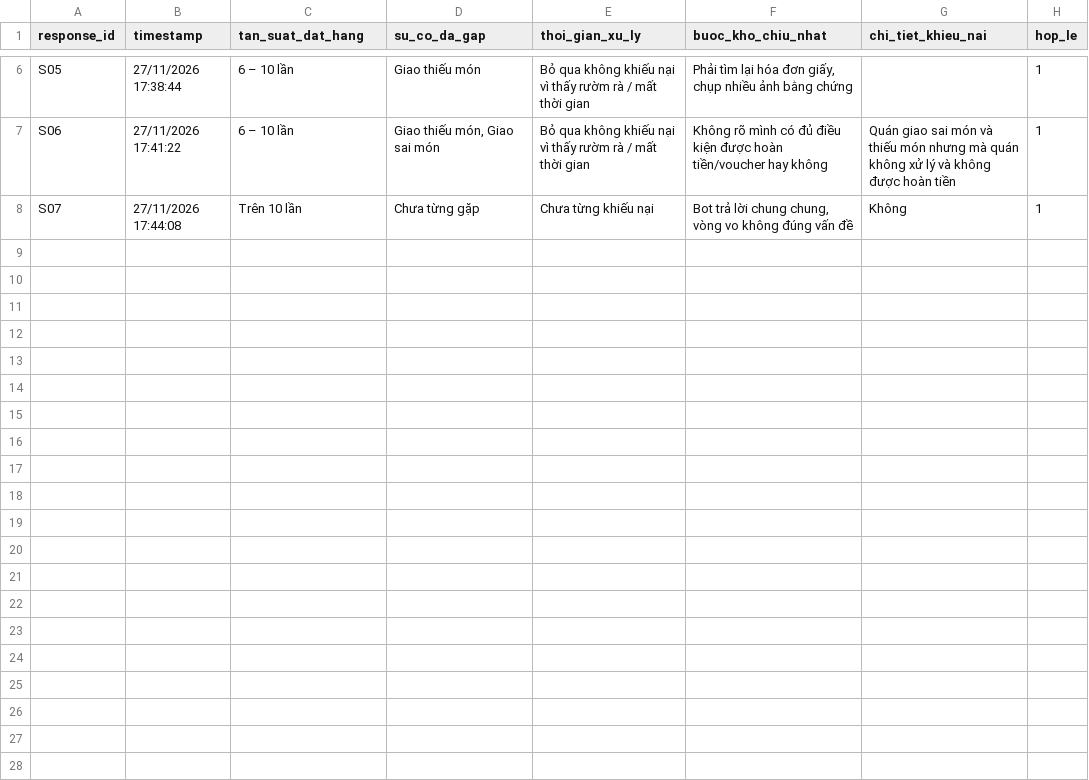
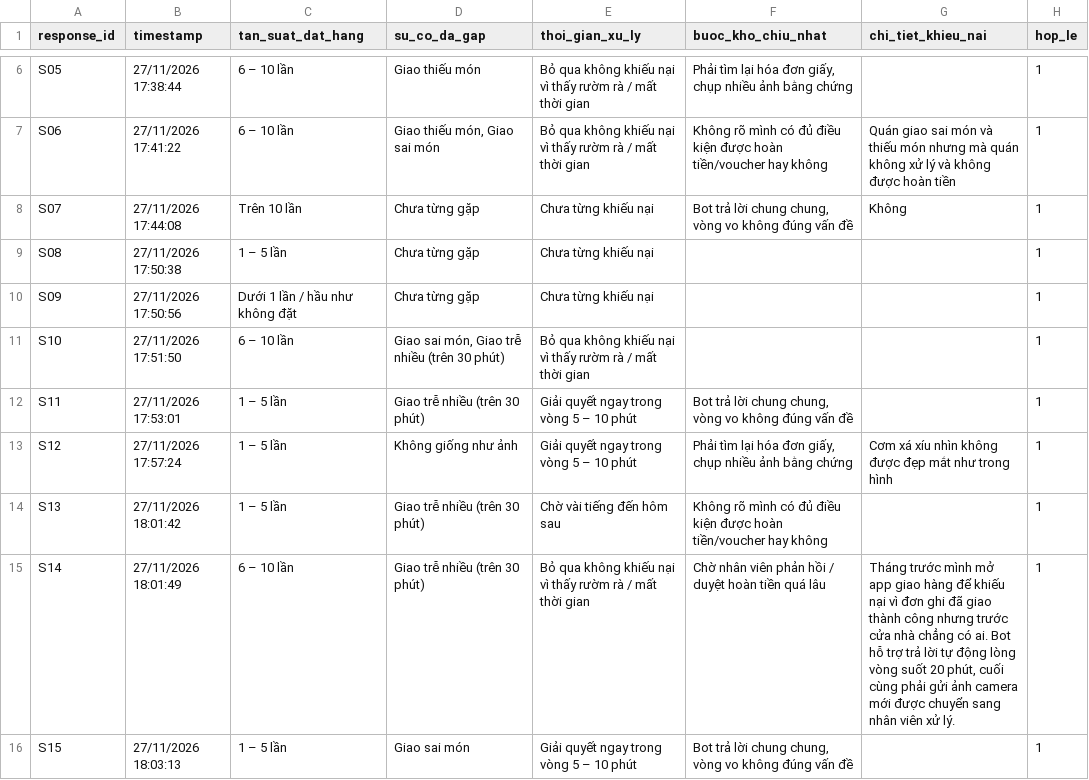
Before and after one commit to tranha1764/K5-Day15-L3B-NPCs, a CSV file: evidence/survey/results.csv, drawn as a sheet; only a part is shown, gaps mark what is left out.

Commit message:
docs(evidence): update survey results (14 valid / 15 total)

```diff
--- a/evidence/survey/results.csv
+++ b/evidence/survey/results.csv
@@ -8 +8,9 @@ S06,27/11/2026 17:41:22,"6 – 10 lần","Giao thiếu món, Giao sai món","B
 S07,27/11/2026 17:44:08,"Trên 10 lần","Chưa từng gặp","Chưa từng khiếu nại","Bot trả lời chung chung, vòng vo không đúng vấn đề","Không",1
+S08,27/11/2026 17:50:38,"1 – 5 lần","Chưa từng gặp","Chưa từng khiếu nại","","",1
+S09,27/11/2026 17:50:56,"Dưới 1 lần / hầu như không đặt","Chưa từng gặp","Chưa từng khiếu nại","","",1
+S10,27/11/2026 17:51:50,"6 – 10 lần","Giao sai món, Giao trễ nhiều (trên 30 phút)","Bỏ qua không khiếu nại vì thấy rườm rà / mất thời gian","","",1
+S11,27/11/2026 17:53:01,"1 – 5 lần","Giao trễ nhiều (trên 30 phút)","Giải quyết ngay trong vòng 5 – 10 phút","Bot trả lời chung chung, vòng vo không đúng vấn đề","",1
+S12,27/11/2026 17:57:24,"1 – 5 lần","Không giống như ảnh","Giải quyết ngay trong vòng 5 – 10 phút","Phải tìm lại hóa đơn giấy, chụp nhiều ảnh bằng chứng","Cơm xá xíu nhìn không được đẹp mắt như trong hình",1
+S13,27/11/2026 18:01:42,"1 – 5 lần","Giao trễ nhiều (trên 30 phút)","Chờ vài tiếng đến hôm sau","Không rõ mình có đủ điều kiện được hoàn tiền/voucher hay không","",1
+S14,27/11/2026 18:01:49,"6 – 10 lần","Giao trễ nhiều (trên 30 phút)","Bỏ qua không khiếu nại vì thấy rườm rà / mất thời gian","Chờ nhân viên phản hồi / duyệt hoàn tiền quá lâu","Tháng trước mình mở app giao hàng để khiếu nại vì đơn ghi đã giao thành công nhưng trước cửa nhà chẳng có ai. Bot hỗ trợ trả lời tự động lòng vòng suốt 20 phút, cuối cùng phải gửi ảnh camera mới được chuyển sang nhân viên xử lý.",1
+S15,27/11/2026 18:03:13,"1 – 5 lần","Giao sai món","Giải quyết ngay trong vòng 5 – 10 phút","Bot trả lời chung chung, vòng vo không đúng vấn đề","",1
```
Also changed, not shown: 2 other files.
